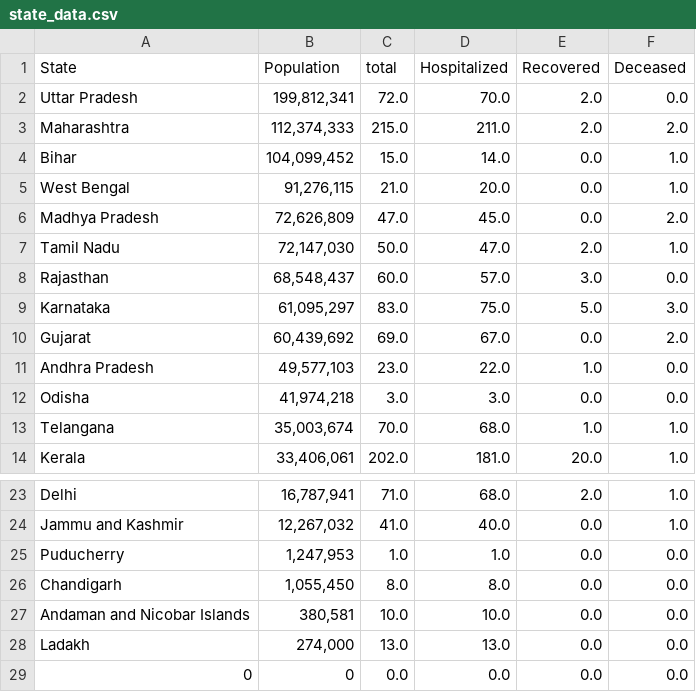
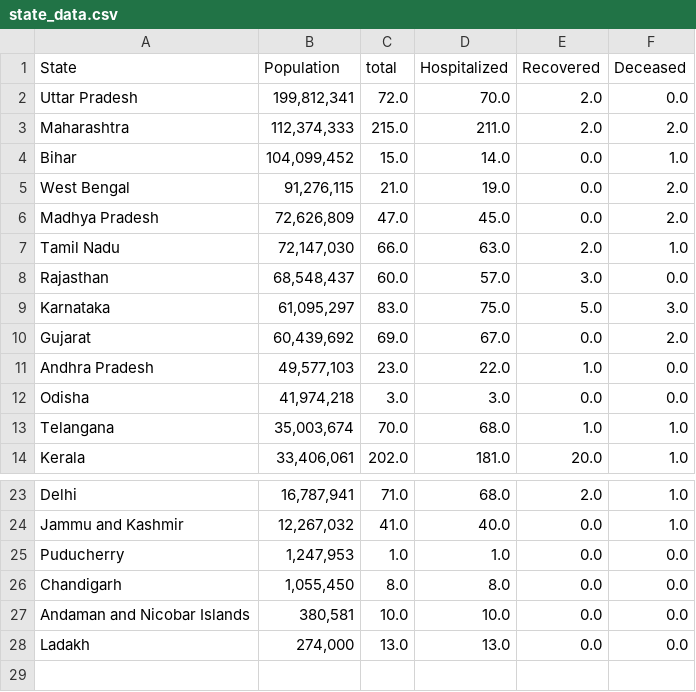
Before and after one commit to ai-splash/corona_india_data, a CSV file: state_data.csv, drawn as a sheet; only a part is shown, gaps mark what is left out.

Commit message:
Updates on 30/03/2020 13:01:46

```diff
--- a/state_data.csv
+++ b/state_data.csv
@@ -4,5 +4,5 @@ Maharashtra,"112,374,333 ",215.0,211.0,2.0,2.0
 Bihar,"104,099,452 ",15.0,14.0,0.0,1.0
-West Bengal,"91,276,115 ",21.0,20.0,0.0,1.0
+West Bengal,"91,276,115 ",21.0,19.0,0.0,2.0
 Madhya Pradesh,"72,626,809 ",47.0,45.0,0.0,2.0
-Tamil Nadu,"72,147,030 ",50.0,47.0,2.0,1.0
+Tamil Nadu,"72,147,030 ",66.0,63.0,2.0,1.0
 Rajasthan,"68,548,437 ",60.0,57.0,3.0,0.0
@@ -28,2 +28 @@ Andaman and Nicobar Islands,"380,581 ",10.0,10.0,0.0,0.0
 Ladakh,"274,000 ",13.0,13.0,0.0,0.0
-0,0,0.0,0.0,0.0,0.0
```
